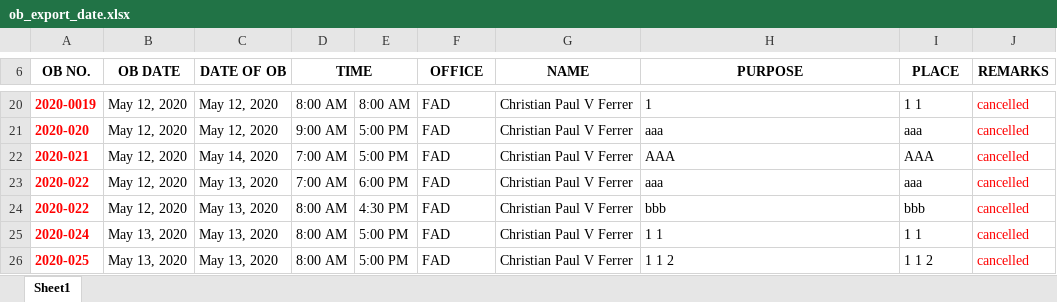
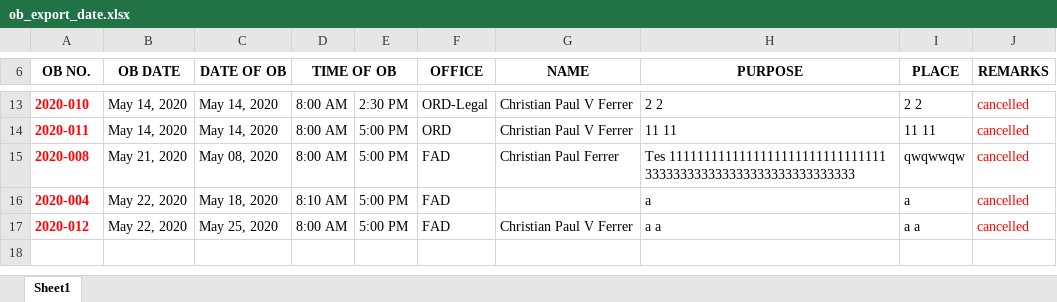
Before and after one commit to princezhian19/fas2020, an Excel workbook: ob_export_date.xlsx, sheet Sheet1, drawn as a sheet; only a part is shown, gaps mark what is left out; values as stored, in another font and other column widths than the file's, no borders; removed rows and columns are numbered as before the commit, all else as after; the diff covers the shown part only; the diff names each change by its address in the sheet, - before the commit and + after, or states it on an @@ line.

```diff
--- a/ob_export_date.xlsx (sheet Sheet1)
+++ b/ob_export_date.xlsx (sheet Sheet1)
-D6: TIME
+D6: TIME OF OB
-A13 (OB NO.): 2020-0019
+A13 (OB NO.): 2020-010
-B13 (OB DATE): May 12, 2020
+B13 (OB DATE): May 14, 2020
-C13 (DATE OF OB): May 12, 2020
+C13 (DATE OF OB): May 14, 2020
-E13: 8:00 AM
+E13: 2:30 PM
-F13 (OFFICE): FAD
+F13 (OFFICE): ORD-Legal
-H13 (PURPOSE): 1
+H13 (PURPOSE): 2 2
-I13 (PLACE): 1 1
+I13 (PLACE): 2 2
-row 21: 2020-020 | May 12, 2020 | May 12, 2020 | 9:00 AM | 5:00 PM | FAD | Christian Paul V Ferrer | aaa | aaa | cancelled
-A14 (OB NO.): 2020-021
+A14 (OB NO.): 2020-011
-B14 (OB DATE): May 12, 2020
+B14 (OB DATE): May 14, 2020
-D14 (TIME OF OB): 7:00 AM
+D14 (TIME OF OB): 8:00 AM
-F14 (OFFICE): FAD
+F14 (OFFICE): ORD
-H14 (PURPOSE): AAA
+H14 (PURPOSE): 11 11
-I14 (PLACE): AAA
+I14 (PLACE): 11 11
-row 23: 2020-022 | May 12, 2020 | May 13, 2020 | 7:00 AM | 6:00 PM | FAD | Christian Paul V Ferrer | aaa | aaa | cancelled
-row 24: 2020-022 | May 12, 2020 | May 13, 2020 | 8:00 AM | 4:30 PM | FAD | Christian Paul V Ferrer | bbb | bbb | cancelled
-A15 (OB NO.): 2020-024
+A15 (OB NO.): 2020-008
-B15 (OB DATE): May 13, 2020
+B15 (OB DATE): May 21, 2020
-C15 (DATE OF OB): May 13, 2020
+C15 (DATE OF OB): May 08, 2020
-G15 (NAME): Christian Paul V Ferrer
+G15 (NAME): Christian Paul Ferrer
-H15 (PURPOSE): 1 1
+H15 (PURPOSE): Tes 1111111111111111111111111111111 333333333333333333333333333333
-I15 (PLACE): 1 1
+I15 (PLACE): qwqwwqw
+row 16: 2020-004 | May 22, 2020 | May 18, 2020 | 8:10 AM | 5:00 PM | FAD |  | a | a | cancelled
-A17 (OB NO.): 2020-025
+A17 (OB NO.): 2020-012
-B17 (OB DATE): May 13, 2020
+B17 (OB DATE): May 22, 2020
-C17 (DATE OF OB): May 13, 2020
+C17 (DATE OF OB): May 25, 2020
-H17 (PURPOSE): 1 1 2
+H17 (PURPOSE): a a
-I17 (PLACE): 1 1 2
+I17 (PLACE): a a
```
Also changed, not shown: 3 added rows, 10 removed rows and 14 edited cells elsewhere in this sheet, library/ob_export_date.xlsx, library/to_export_date.xlsx, 7 other files.
